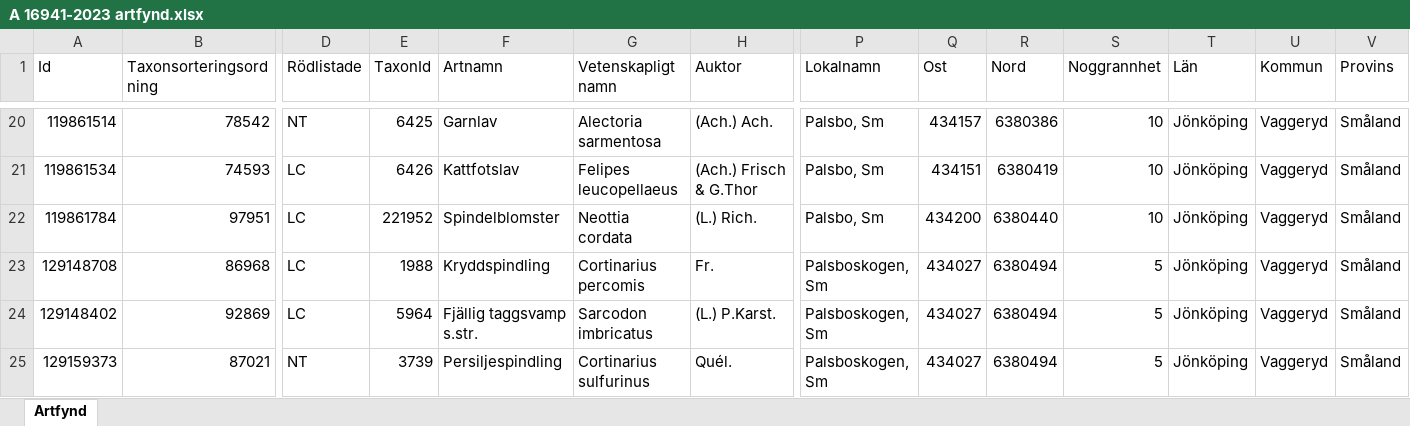
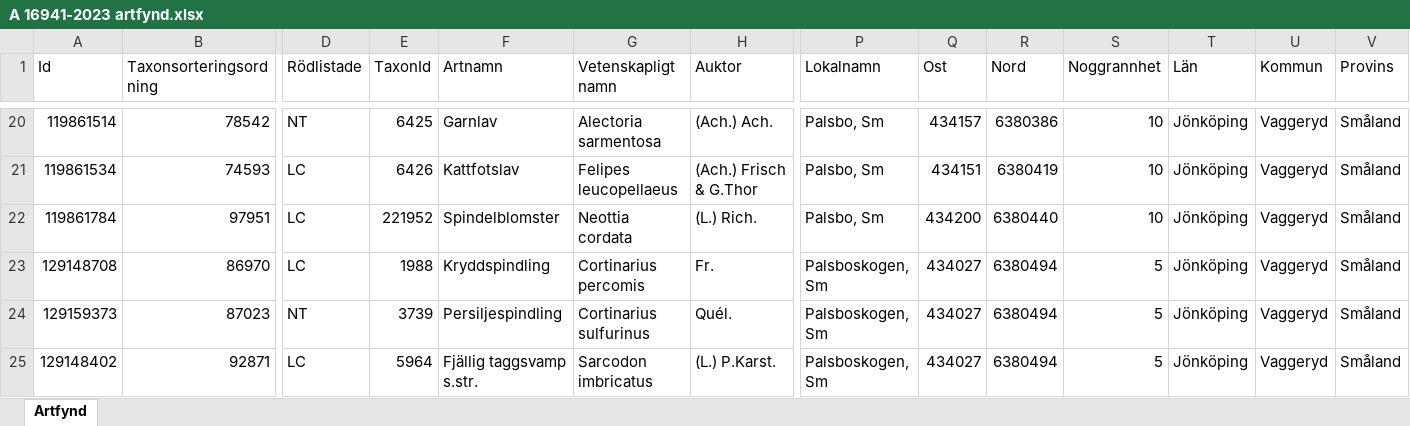
Before and after one commit to klasma/Logging_0665, an Excel workbook: artfynd/A 16941-2023 artfynd.xlsx, sheet Artfynd, drawn as a sheet; only a part is shown, gaps mark what is left out; values as stored, in another font and other column widths than the file's, no borders; removed rows and columns are numbered as before the commit, all else as after; rows hold the shown columns only; the diff names each change by its address in the sheet, - before the commit and + after, or states it on an @@ line.

```diff
--- a/artfynd/A 16941-2023 artfynd.xlsx (sheet Artfynd)
+++ b/artfynd/A 16941-2023 artfynd.xlsx (sheet Artfynd)
-B23 (Taxonsorteringsordning): 86968
+B23 (Taxonsorteringsordning): 86970
-row 24: 129148402 | 92869 | LC | 5964 | Fjällig taggsvamp s.str. | Sarcodon imbricatus | (L.) P.Karst. | Palsboskogen, Sm | 434027 | 6380494 | 5 | Jönköping | Vaggeryd | Småland
-B24 (Taxonsorteringsordning): 87021
+B24 (Taxonsorteringsordning): 87023
+row 25: 129148402 | 92871 | LC | 5964 | Fjällig taggsvamp s.str. | Sarcodon imbricatus | (L.) P.Karst. | Palsboskogen, Sm | 434027 | 6380494 | 5 | Jönköping | Vaggeryd | Småland
```
Also changed, not shown: artfynd/A 34099-2025 artfynd.xlsx, artfynd/A 4015-2023 artfynd.xlsx, 46 other files.
